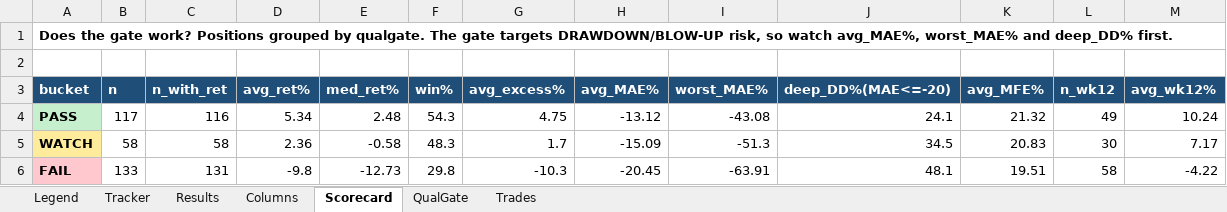
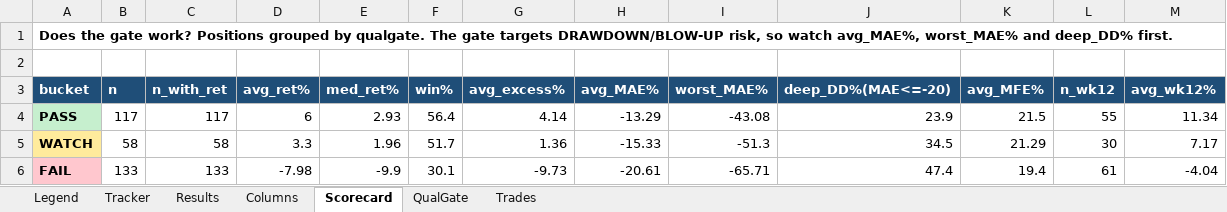
Before and after one commit to gjv-81/slowswing, an Excel workbook: STS_holy_grail.xlsx, sheet Scorecard, drawn as a sheet; only a part is shown; values as stored, in another font and other column widths than the file's, no borders; the diff covers the shown part only; the diff names each change by its address in the sheet, - before the commit and + after, or states it on an @@ line.

```diff
--- a/STS_holy_grail.xlsx (sheet Scorecard)
+++ b/STS_holy_grail.xlsx (sheet Scorecard)
-C4 (n_with_ret): 116
+C4 (n_with_ret): 117
-D4 (avg_ret%): 5.34
+D4 (avg_ret%): 6
-E4 (med_ret%): 2.48
+E4 (med_ret%): 2.93
-F4 (win%): 54.3
+F4 (win%): 56.4
-G4 (avg_excess%): 4.75
+G4 (avg_excess%): 4.14
-H4 (avg_MAE%): -13.12
+H4 (avg_MAE%): -13.29
-J4 (deep_DD%(MAE<=-20)): 24.1
+J4 (deep_DD%(MAE<=-20)): 23.9
-K4 (avg_MFE%): 21.32
+K4 (avg_MFE%): 21.5
-L4 (n_wk12): 49
+L4 (n_wk12): 55
-M4 (avg_wk12%): 10.24
+M4 (avg_wk12%): 11.34
-D5 (avg_ret%): 2.36
+D5 (avg_ret%): 3.3
-E5 (med_ret%): -0.58
+E5 (med_ret%): 1.96
-F5 (win%): 48.3
+F5 (win%): 51.7
-G5 (avg_excess%): 1.7
+G5 (avg_excess%): 1.36
-H5 (avg_MAE%): -15.09
+H5 (avg_MAE%): -15.33
-K5 (avg_MFE%): 20.83
+K5 (avg_MFE%): 21.29
-C6 (n_with_ret): 131
+C6 (n_with_ret): 133
-D6 (avg_ret%): -9.8
+D6 (avg_ret%): -7.98
-E6 (med_ret%): -12.73
+E6 (med_ret%): -9.9
-F6 (win%): 29.8
+F6 (win%): 30.1
-G6 (avg_excess%): -10.3
+G6 (avg_excess%): -9.73
-H6 (avg_MAE%): -20.45
+H6 (avg_MAE%): -20.61
-I6 (worst_MAE%): -63.91
+I6 (worst_MAE%): -65.71
-J6 (deep_DD%(MAE<=-20)): 48.1
+J6 (deep_DD%(MAE<=-20)): 47.4
-K6 (avg_MFE%): 19.51
+K6 (avg_MFE%): 19.4
-L6 (n_wk12): 58
+L6 (n_wk12): 61
-M6 (avg_wk12%): -4.22
+M6 (avg_wk12%): -4.04
```
Also changed, not shown: 15 edited cells elsewhere in this sheet, sheet Tracker, sheet Results, sheet QualGate, sheet Trades, STS_holy_grail_v2.xlsx, sts_ml_paper_tracker.xlsx, 9 other files.
